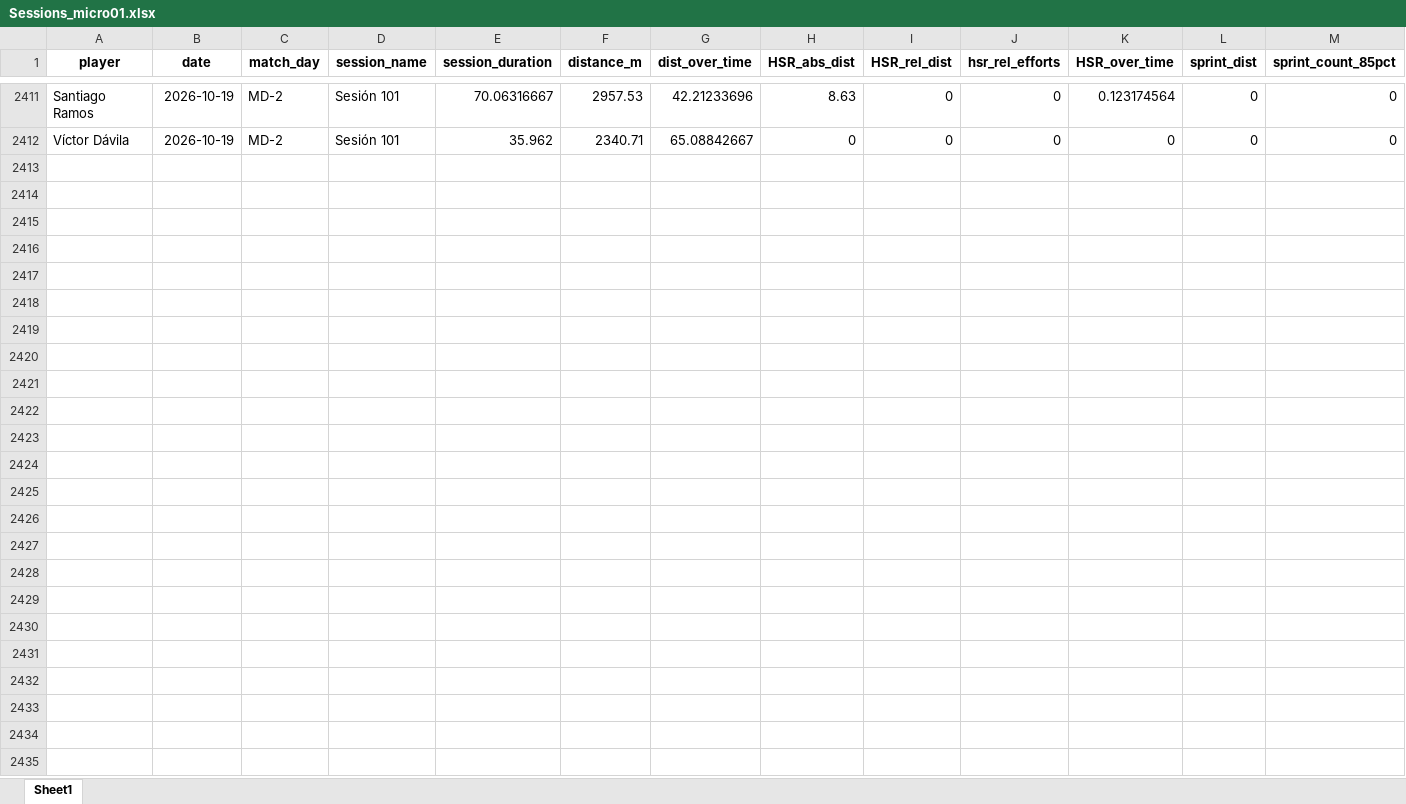
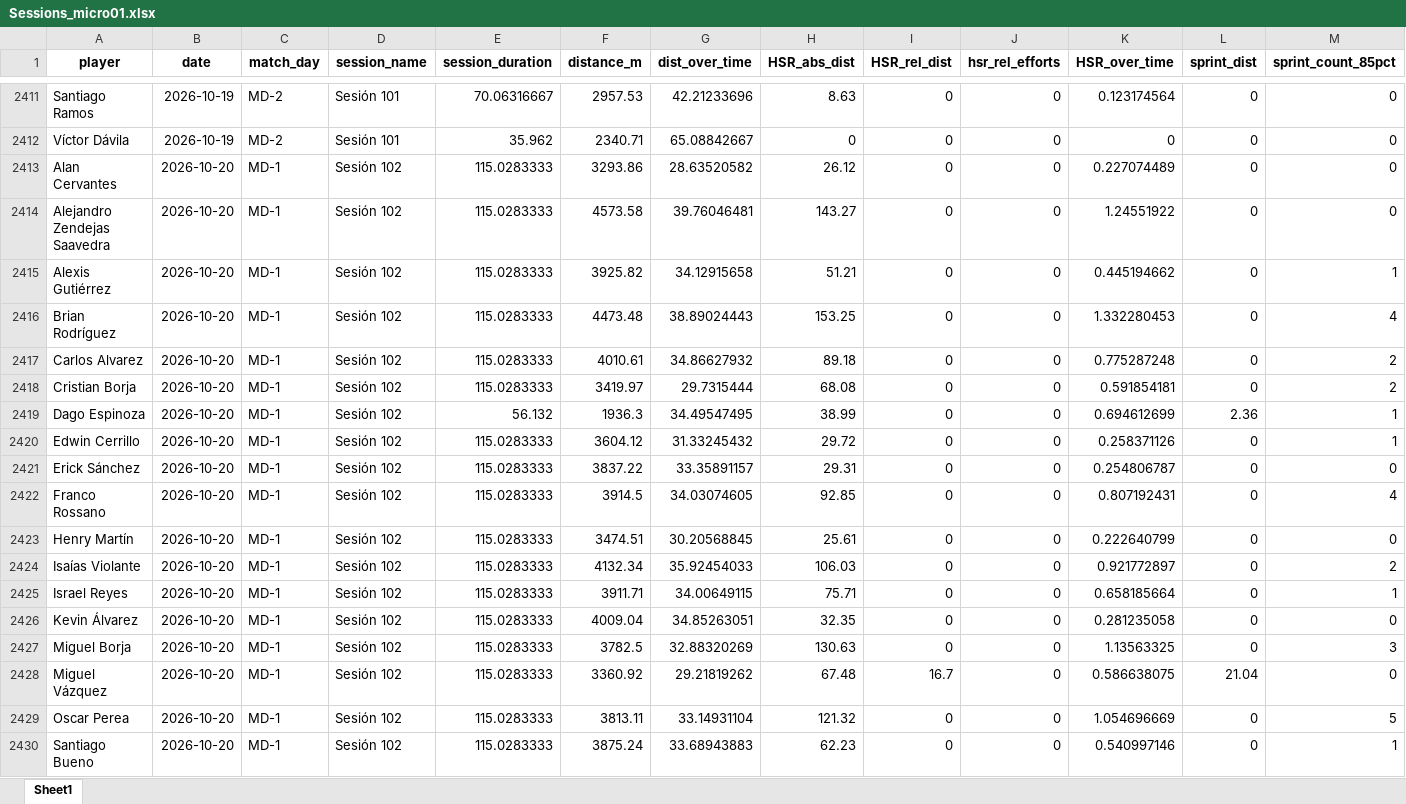
Before and after one commit to mr2293/club_america_dashboard, an Excel workbook: apps/cargas_fisicas_7/data/Sessions_micro01.xlsx, sheet Sheet1, drawn as a sheet; only a part is shown, gaps mark what is left out; values as stored, in another font and other column widths than the file's, no borders; rows hold the shown columns only; the diff covers the shown part only; the diff names each change by its address in the sheet, - before the commit and + after, or states it on an @@ line.

```diff
--- a/apps/cargas_fisicas_7/data/Sessions_micro01.xlsx (sheet Sheet1)
+++ b/apps/cargas_fisicas_7/data/Sessions_micro01.xlsx (sheet Sheet1)
+row 2413: Alan Cervantes | 2026-10-20 | MD-1 | Sesión 102 | 115.0283333 | 3293.86 | 28.63520582 | 26.12 | 0 | 0 | 0.227074489 | 0 | 0
+row 2414: Alejandro Zendejas Saavedra | 2026-10-20 | MD-1 | Sesión 102 | 115.0283333 | 4573.58 | 39.76046481 | 143.27 | 0 | 0 | 1.24551922 | 0 | 0
+row 2415: Alexis Gutiérrez | 2026-10-20 | MD-1 | Sesión 102 | 115.0283333 | 3925.82 | 34.12915658 | 51.21 | 0 | 0 | 0.445194662 | 0 | 1
+row 2416: Brian Rodríguez | 2026-10-20 | MD-1 | Sesión 102 | 115.0283333 | 4473.48 | 38.89024443 | 153.25 | 0 | 0 | 1.332280453 | 0 | 4
+row 2417: Carlos Alvarez | 2026-10-20 | MD-1 | Sesión 102 | 115.0283333 | 4010.61 | 34.86627932 | 89.18 | 0 | 0 | 0.775287248 | 0 | 2
+row 2418: Cristian Borja | 2026-10-20 | MD-1 | Sesión 102 | 115.0283333 | 3419.97 | 29.7315444 | 68.08 | 0 | 0 | 0.591854181 | 0 | 2
+row 2419: Dago Espinoza | 2026-10-20 | MD-1 | Sesión 102 | 56.132 | 1936.3 | 34.49547495 | 38.99 | 0 | 0 | 0.694612699 | 2.36 | 1
+row 2420: Edwin Cerrillo | 2026-10-20 | MD-1 | Sesión 102 | 115.0283333 | 3604.12 | 31.33245432 | 29.72 | 0 | 0 | 0.258371126 | 0 | 1
+row 2421: Erick Sánchez | 2026-10-20 | MD-1 | Sesión 102 | 115.0283333 | 3837.22 | 33.35891157 | 29.31 | 0 | 0 | 0.254806787 | 0 | 0
+row 2422: Franco Rossano | 2026-10-20 | MD-1 | Sesión 102 | 115.0283333 | 3914.5 | 34.03074605 | 92.85 | 0 | 0 | 0.807192431 | 0 | 4
+row 2423: Henry Martín | 2026-10-20 | MD-1 | Sesión 102 | 115.0283333 | 3474.51 | 30.20568845 | 25.61 | 0 | 0 | 0.222640799 | 0 | 0
+row 2424: Isaías Violante | 2026-10-20 | MD-1 | Sesión 102 | 115.0283333 | 4132.34 | 35.92454033 | 106.03 | 0 | 0 | 0.921772897 | 0 | 2
+row 2425: Israel Reyes | 2026-10-20 | MD-1 | Sesión 102 | 115.0283333 | 3911.71 | 34.00649115 | 75.71 | 0 | 0 | 0.658185664 | 0 | 1
+row 2426: Kevin Álvarez | 2026-10-20 | MD-1 | Sesión 102 | 115.0283333 | 4009.04 | 34.85263051 | 32.35 | 0 | 0 | 0.281235058 | 0 | 0
+row 2427: Miguel Borja | 2026-10-20 | MD-1 | Sesión 102 | 115.0283333 | 3782.5 | 32.88320269 | 130.63 | 0 | 0 | 1.13563325 | 0 | 3
+row 2428: Miguel Vázquez | 2026-10-20 | MD-1 | Sesión 102 | 115.0283333 | 3360.92 | 29.21819262 | 67.48 | 16.7 | 0 | 0.586638075 | 21.04 | 0
+row 2429: Oscar Perea | 2026-10-20 | MD-1 | Sesión 102 | 115.0283333 | 3813.11 | 33.14931104 | 121.32 | 0 | 0 | 1.054696669 | 0 | 5
+row 2430: Santiago Bueno | 2026-10-20 | MD-1 | Sesión 102 | 115.0283333 | 3875.24 | 33.68943883 | 62.23 | 0 | 0 | 0.540997146 | 0 | 1
```
Also changed, not shown: 1 added row elsewhere in this sheet, 2 other files.
